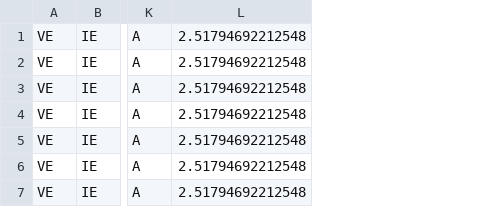
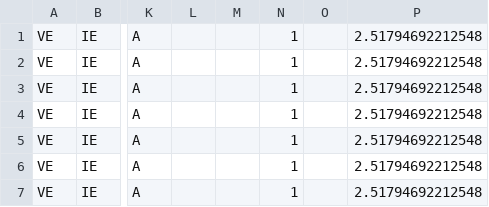
Before and after one commit to ices-tools-prod/icesDatsuQC, a CSV file: inst/test_files/vms_test.csv, drawn as a sheet; only a part is shown, gaps mark what is left out; the diff names each change by its address in the sheet, - before the commit and + after, or states it on an @@ line.

```diff
--- a/inst/test_files/vms_test.csv
+++ b/inst/test_files/vms_test.csv
+column L, empty
+column M, empty
+column N, rows 1-7: all 1
+column O, empty
```
Also changed, not shown: 10 other files.
